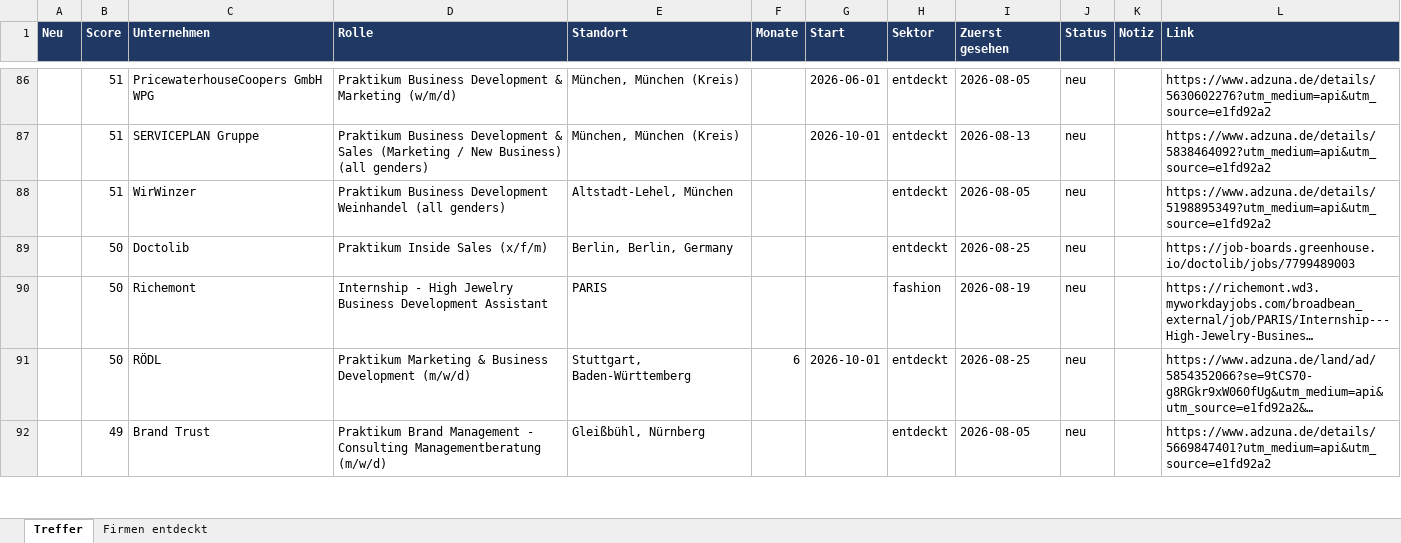
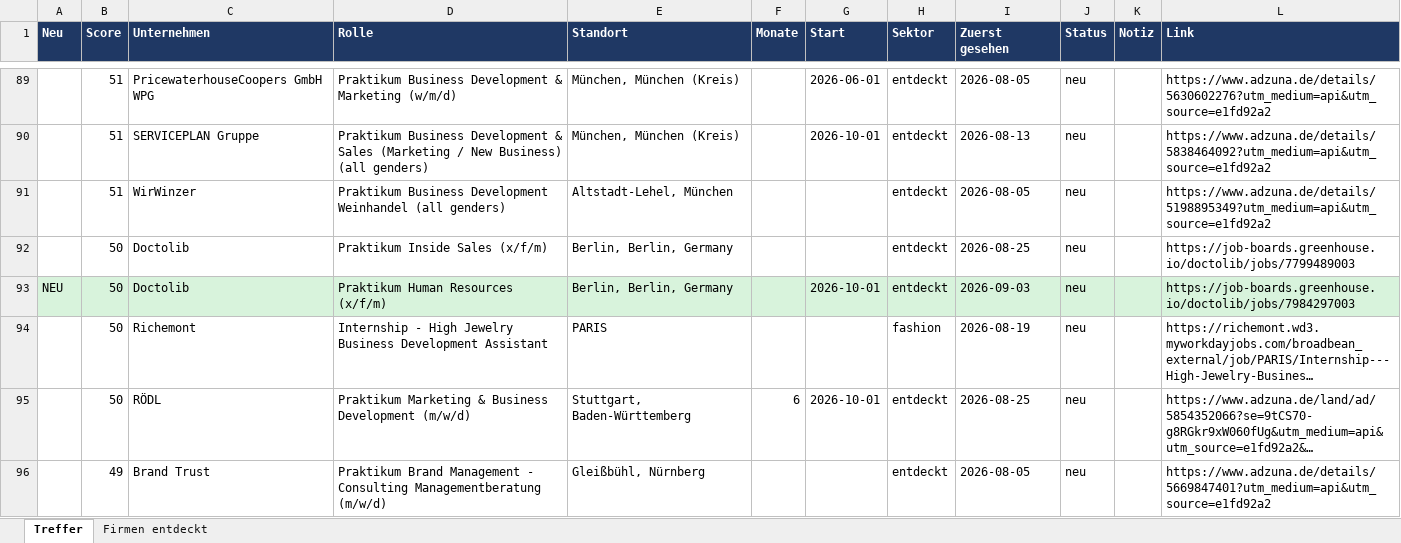
Before and after one commit to MathisKrug/Praktikum-Suchagent, an Excel workbook: docs/praktika.xlsx, sheet Treffer, drawn as a sheet; only a part is shown, gaps mark what is left out; long unchanged cells end in …; values as stored, in another font and other column widths than the file's, no borders; the diff covers the shown part only; the diff names each change by its address in the sheet, - before the commit and + after, or states it on an @@ line.

```diff
--- a/docs/praktika.xlsx (sheet Treffer)
+++ b/docs/praktika.xlsx (sheet Treffer)
+row 93: NEU | 50 | Doctolib | Praktikum Human Resources (x/f/m) | Berlin, Berlin, Germany |  | 2026-10-01 | entdeckt | 2026-09-03 | neu |  | https://job-boards.greenhouse.io/doctolib/jobs/7984297003
```
Also changed, not shown: 4 added rows, 4 edited cells and cell formats elsewhere in this sheet, sheet Firmen entdeckt, 2 other files.
